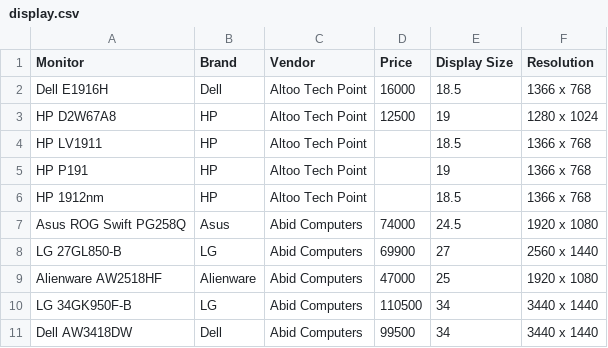
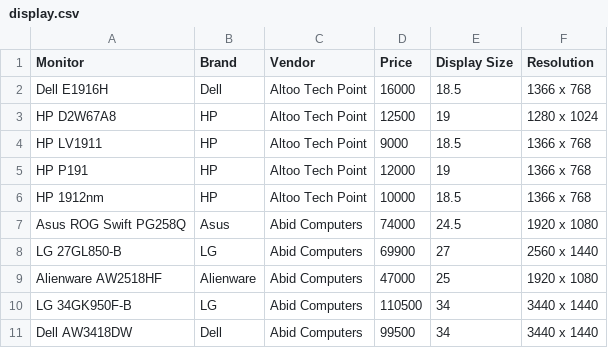
Before and after one commit to nasir-azeemi/PC-Part-Picker, a CSV file: Data/display.csv, drawn as a sheet.

Commit message:
edits to data files

```diff
--- a/Data/display.csv
+++ b/Data/display.csv
@@ -3,5 +3,5 @@ Dell E1916H,Dell,Altoo Tech Point,16000,18.5,1366 x 768
 HP D2W67A8,HP,Altoo Tech Point,12500,19,1280 x 1024
-HP LV1911,HP,Altoo Tech Point,,18.5,1366 x 768
-HP P191,HP,Altoo Tech Point,,19,1366 x 768
-HP 1912nm,HP,Altoo Tech Point,,18.5,1366 x 768
+HP LV1911,HP,Altoo Tech Point,9000,18.5,1366 x 768
+HP P191,HP,Altoo Tech Point,12000,19,1366 x 768
+HP 1912nm,HP,Altoo Tech Point,10000,18.5,1366 x 768
 Asus ROG Swift PG258Q,Asus,Abid Computers,74000,24.5,1920 x 1080
```
Also changed, not shown: 2 other files.
